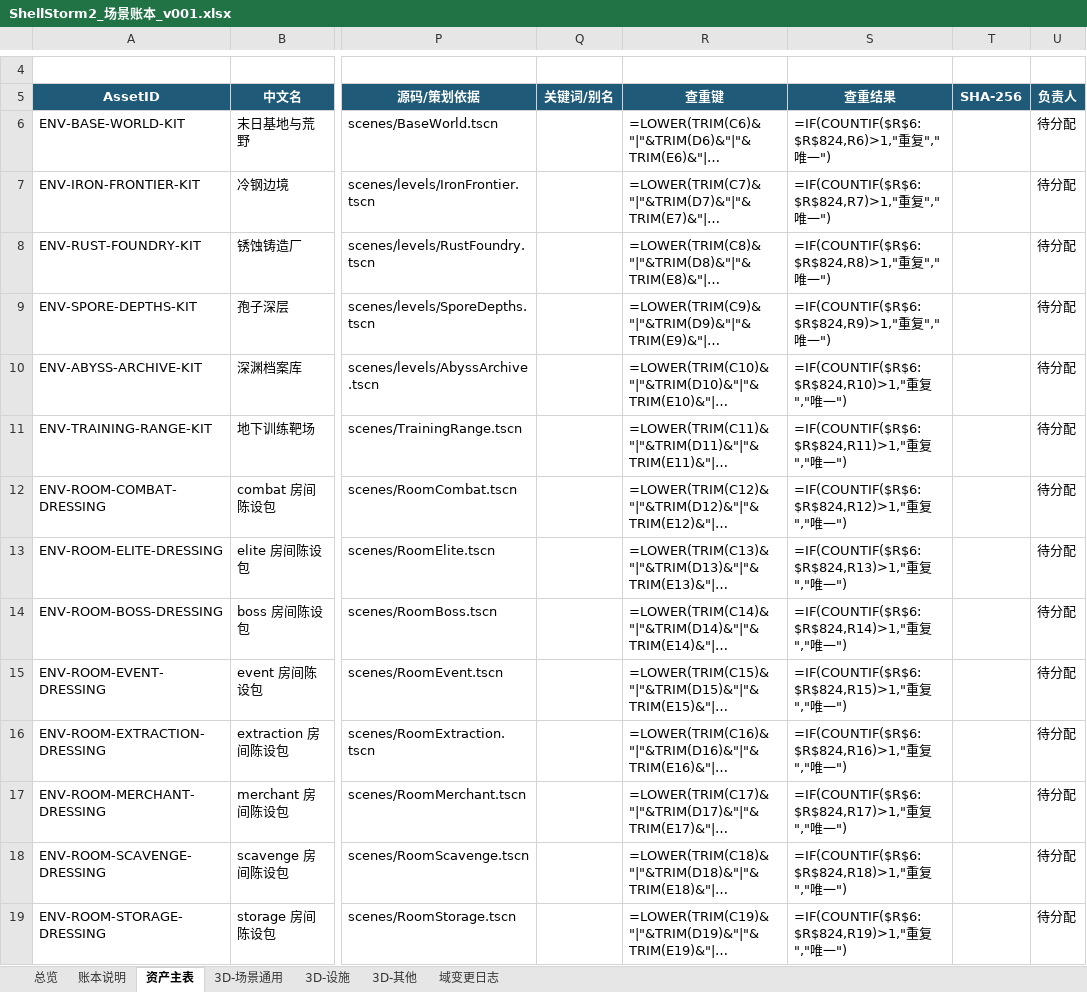
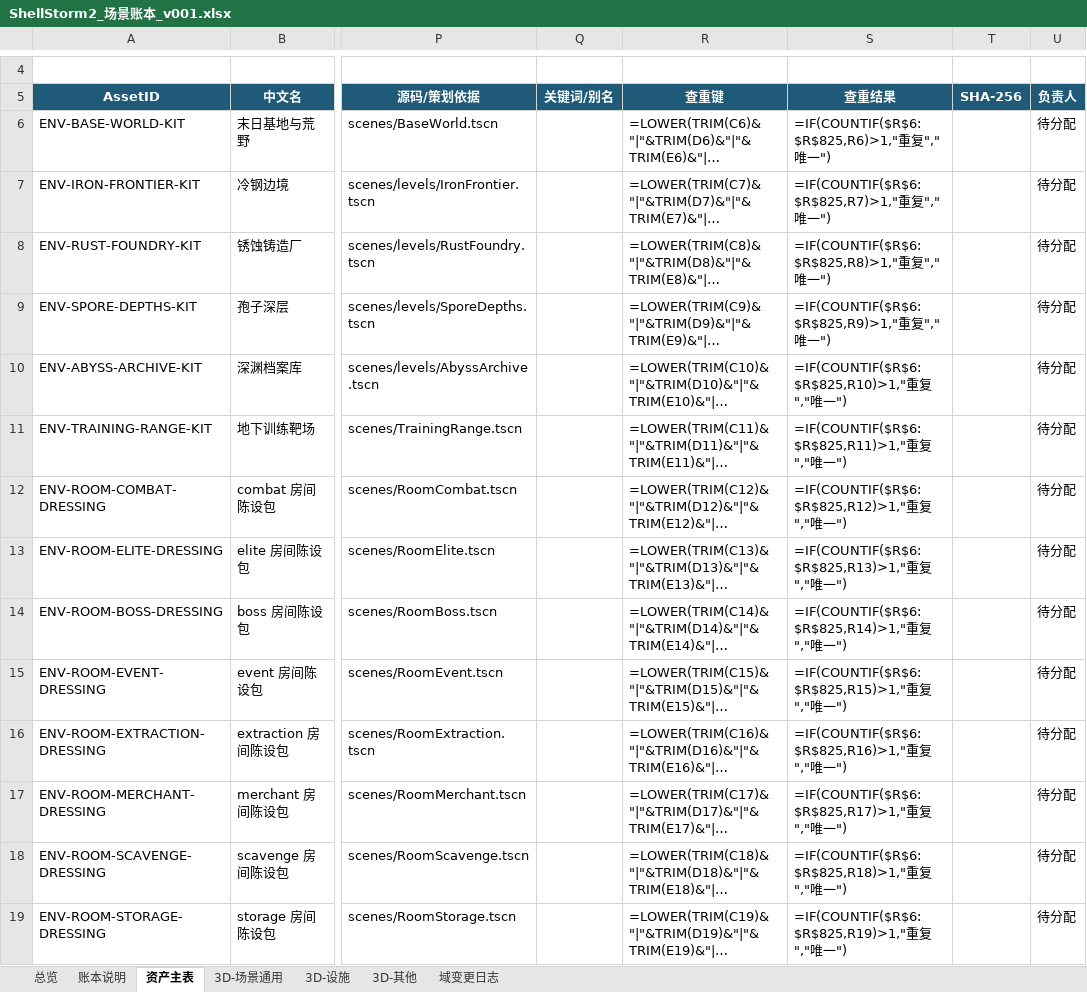
Before and after one commit to summercard/ShellStorm2, an Excel workbook: assets/registry/ledgers/ShellStorm2_场景账本_v001.xlsx, sheet 资产主表, drawn as a sheet; only a part is shown, gaps mark what is left out; long unchanged cells end in …; values as stored, in another font and other column widths than the file's, no borders; formulas without a stored value are shown as written; conditional formats and table styles not drawn; the diff covers the shown part only; the diff names each change by its address in the sheet, - before the commit and + after, or states it on an @@ line.

Commit message:
docs(账本): 同步景观地基 v004、物流 v005 与胖子僵尸03 的登记与索引
场景账本：主表 824 行更新物流07 到 v005、825 行登记 500m 地表与程序城市 v004、
Prefab 专表 717 行同步；域变更日志追加 v0.1.44 与 v0.1.45。
敌人账本：资产主表 19 行登记 ENM-NORMAL-FAT-ZOMBIE03（胖子僵尸03 v002）。

无损基线：刷新上述受控条目与专表摘要，资产数 1004 → 1006、9 个域，列摘要同步；
不批量接纳历史哈希，其他资产行逐格保持。

MODULE_INDEX：景观地基条目由 v002 改写为 v003/v004 两条（地表 500×500m、
200 新楼 / 23 非空批次、672 项与云海 30,209 项通过、128 项并列的未通过口径）；
物流条目由 v004 升 v005；新增 ENEMY-AI 胖子僵尸03 条目。

CHANGELOG：三条 2026-10-03 记录（地表与程序城市 v004、物流空调减面 v005、
景观地基 v003 收尾）＋ 两条胖子僵尸03 记录（解压入库、骨架修正与动作设计）。

feature_registry：ENEMY-AI 与 ASSET-PIPELINE 补入新设计文档与开发记录，
ASSET-PIPELINE 的 verification 增加 scripts/verify_landscape_500_city.py。
各条 status 均保持 partial，不因本轮交付上调。

```diff
--- a/assets/registry/ledgers/ShellStorm2_场景账本_v001.xlsx (sheet 资产主表)
+++ b/assets/registry/ledgers/ShellStorm2_场景账本_v001.xlsx (sheet 资产主表)
-S6 (查重结果): =IF(COUNTIF($R$6:$R$824,R6)>1,"重复","唯一")
+S6 (查重结果): =IF(COUNTIF($R$6:$R$825,R6)>1,"重复","唯一")
-S7 (查重结果): =IF(COUNTIF($R$6:$R$824,R7)>1,"重复","唯一")
+S7 (查重结果): =IF(COUNTIF($R$6:$R$825,R7)>1,"重复","唯一")
-S8 (查重结果): =IF(COUNTIF($R$6:$R$824,R8)>1,"重复","唯一")
+S8 (查重结果): =IF(COUNTIF($R$6:$R$825,R8)>1,"重复","唯一")
-S9 (查重结果): =IF(COUNTIF($R$6:$R$824,R9)>1,"重复","唯一")
+S9 (查重结果): =IF(COUNTIF($R$6:$R$825,R9)>1,"重复","唯一")
-S10 (查重结果): =IF(COUNTIF($R$6:$R$824,R10)>1,"重复","唯一")
+S10 (查重结果): =IF(COUNTIF($R$6:$R$825,R10)>1,"重复","唯一")
-S11 (查重结果): =IF(COUNTIF($R$6:$R$824,R11)>1,"重复","唯一")
+S11 (查重结果): =IF(COUNTIF($R$6:$R$825,R11)>1,"重复","唯一")
-S12 (查重结果): =IF(COUNTIF($R$6:$R$824,R12)>1,"重复","唯一")
+S12 (查重结果): =IF(COUNTIF($R$6:$R$825,R12)>1,"重复","唯一")
-S13 (查重结果): =IF(COUNTIF($R$6:$R$824,R13)>1,"重复","唯一")
+S13 (查重结果): =IF(COUNTIF($R$6:$R$825,R13)>1,"重复","唯一")
-S14 (查重结果): =IF(COUNTIF($R$6:$R$824,R14)>1,"重复","唯一")
+S14 (查重结果): =IF(COUNTIF($R$6:$R$825,R14)>1,"重复","唯一")
-S15 (查重结果): =IF(COUNTIF($R$6:$R$824,R15)>1,"重复","唯一")
+S15 (查重结果): =IF(COUNTIF($R$6:$R$825,R15)>1,"重复","唯一")
-S16 (查重结果): =IF(COUNTIF($R$6:$R$824,R16)>1,"重复","唯一")
+S16 (查重结果): =IF(COUNTIF($R$6:$R$825,R16)>1,"重复","唯一")
-S17 (查重结果): =IF(COUNTIF($R$6:$R$824,R17)>1,"重复","唯一")
+S17 (查重结果): =IF(COUNTIF($R$6:$R$825,R17)>1,"重复","唯一")
-S18 (查重结果): =IF(COUNTIF($R$6:$R$824,R18)>1,"重复","唯一")
+S18 (查重结果): =IF(COUNTIF($R$6:$R$825,R18)>1,"重复","唯一")
-S19 (查重结果): =IF(COUNTIF($R$6:$R$824,R19)>1,"重复","唯一")
+S19 (查重结果): =IF(COUNTIF($R$6:$R$825,R19)>1,"重复","唯一")
```
Also changed, not shown: 1 added row and 810 edited cells elsewhere in this sheet, sheet 域变更日志, sheet 3D-场景通用, sheet 总览, assets/registry/ledgers/ShellStorm2_敌人账本_v001.xlsx, 4 other files.
